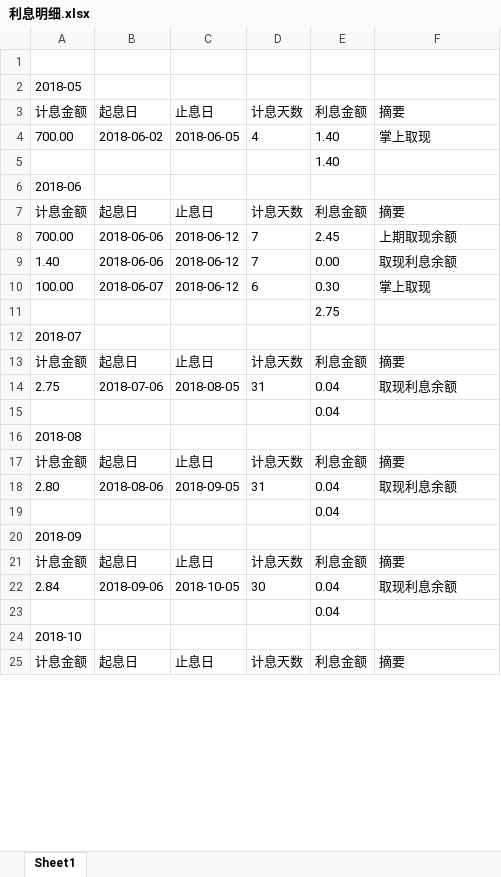
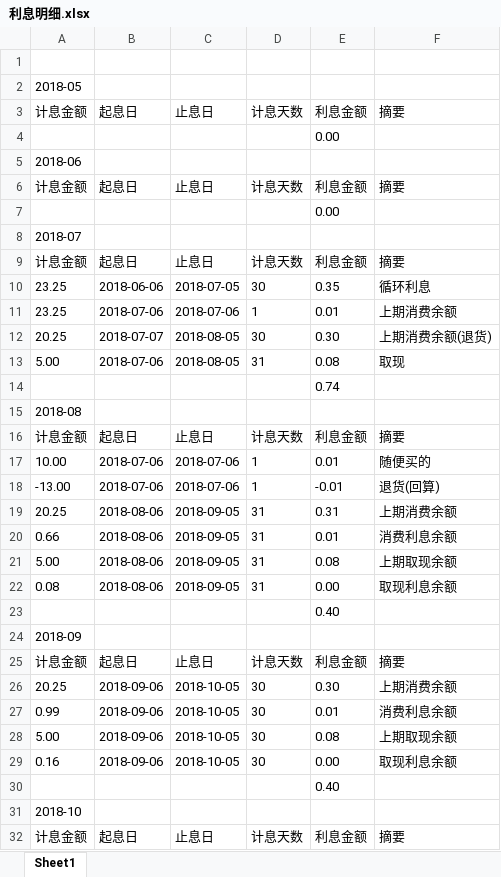
Before and after one commit to 1818hero/MicroCore, an Excel workbook: 利息明细.xlsx, sheet Sheet1, drawn as a sheet; only a part is shown; values as stored, in another font and other column widths than the file's, no borders; removed rows and columns are numbered as before the commit, all else as after; the diff covers the shown part only; the diff names each change by its address in the sheet, - before the commit and + after, or states it on an @@ line.

```diff
--- a/利息明细.xlsx (sheet Sheet1)
+++ b/利息明细.xlsx (sheet Sheet1)
-row 4: 700.00 | 2018-06-02 | 2018-06-05 | 4 | 1.40 | 掌上取现
-E4: 1.40
+E4: 0.00
-row 8: 700.00 | 2018-06-06 | 2018-06-12 | 7 | 2.45 | 上期取现余额
-row 9: 1.40 | 2018-06-06 | 2018-06-12 | 7 | 0.00 | 取现利息余额
-row 10: 100.00 | 2018-06-07 | 2018-06-12 | 6 | 0.30 | 掌上取现
-E7: 2.75
+E7: 0.00
+row 10: 23.25 | 2018-06-06 | 2018-07-05 | 30 | 0.35 | 循环利息
+row 11: 23.25 | 2018-07-06 | 2018-07-06 | 1 | 0.01 | 上期消费余额
+row 12: 20.25 | 2018-07-07 | 2018-08-05 | 30 | 0.30 | 上期消费余额(退货)
-A13: 2.75
+A13: 5.00
-E13: 0.04
+E13: 0.08
-F13: 取现利息余额
+F13: 取现
-E14: 0.04
+E14: 0.74
+row 17: 10.00 | 2018-07-06 | 2018-07-06 | 1 | 0.01 | 随便买的
+row 18: -13.00 | 2018-07-06 | 2018-07-06 | 1 | -0.01 | 退货(回算)
+row 19: 20.25 | 2018-08-06 | 2018-09-05 | 31 | 0.31 | 上期消费余额
+row 20: 0.66 | 2018-08-06 | 2018-09-05 | 31 | 0.01 | 消费利息余额
+row 21: 5.00 | 2018-08-06 | 2018-09-05 | 31 | 0.08 | 上期取现余额
-A22: 2.80
+A22: 0.08
-E22: 0.04
+E22: 0.00
-E23: 0.04
+E23: 0.40
+row 26: 20.25 | 2018-09-06 | 2018-10-05 | 30 | 0.30 | 上期消费余额
+row 27: 0.99 | 2018-09-06 | 2018-10-05 | 30 | 0.01 | 消费利息余额
+row 28: 5.00 | 2018-09-06 | 2018-10-05 | 30 | 0.08 | 上期取现余额
-A29: 2.84
+A29: 0.16
-E29: 0.04
+E29: 0.00
-E30: 0.04
+E30: 0.40
```
Also changed, not shown: 3 added rows and 3 edited cells elsewhere in this sheet, 7 other files.
